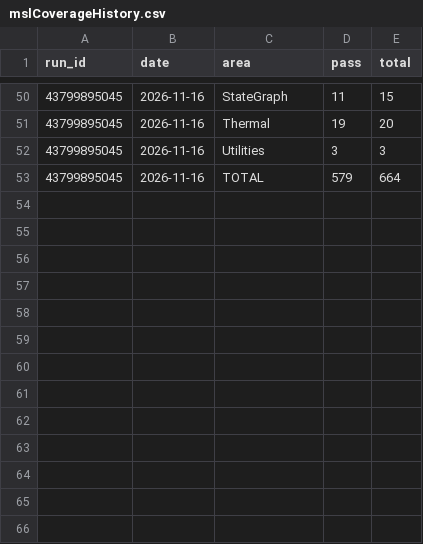
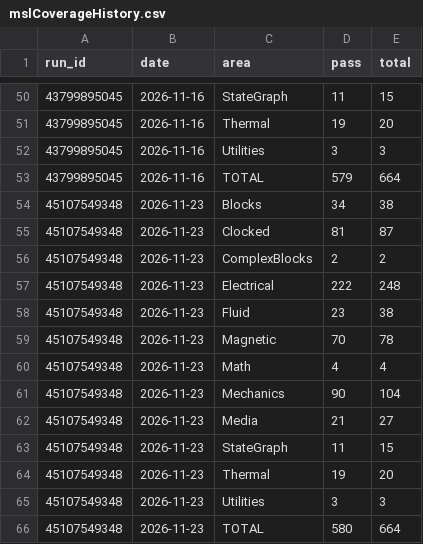
Before and after one commit to OpenModelica/OMJulia.jl, a CSV file: dev/mslCoverageHistory.csv, drawn as a sheet; only a part is shown, gaps mark what is left out; the diff names each change by its address in the sheet, - before the commit and + after, or states it on an @@ line.

```diff
--- a/dev/mslCoverageHistory.csv
+++ b/dev/mslCoverageHistory.csv
+row 54: 45107549348 | 2026-11-23 | Blocks | 34 | 38
+row 55: 45107549348 | 2026-11-23 | Clocked | 81 | 87
+row 56: 45107549348 | 2026-11-23 | ComplexBlocks | 2 | 2
+row 57: 45107549348 | 2026-11-23 | Electrical | 222 | 248
+row 58: 45107549348 | 2026-11-23 | Fluid | 23 | 38
+row 59: 45107549348 | 2026-11-23 | Magnetic | 70 | 78
+row 60: 45107549348 | 2026-11-23 | Math | 4 | 4
+row 61: 45107549348 | 2026-11-23 | Mechanics | 90 | 104
+row 62: 45107549348 | 2026-11-23 | Media | 21 | 27
+row 63: 45107549348 | 2026-11-23 | StateGraph | 11 | 15
+row 64: 45107549348 | 2026-11-23 | Thermal | 19 | 20
+row 65: 45107549348 | 2026-11-23 | Utilities | 3 | 3
+row 66: 45107549348 | 2026-11-23 | TOTAL | 580 | 664
```
Also changed, not shown: 8 other files.
